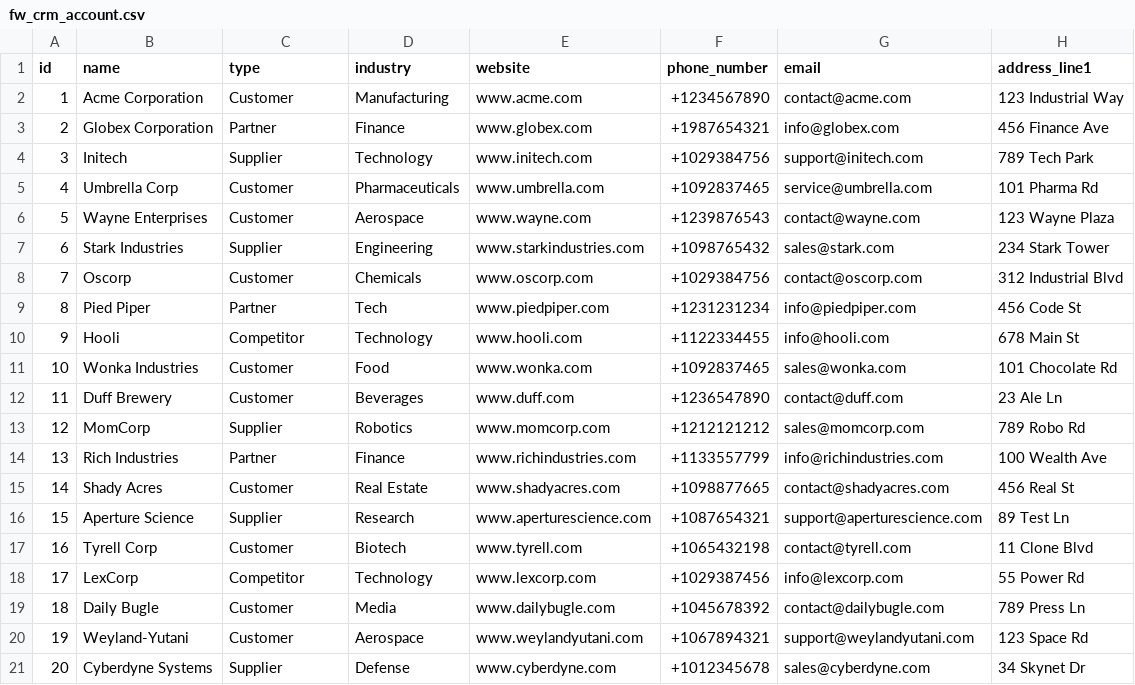
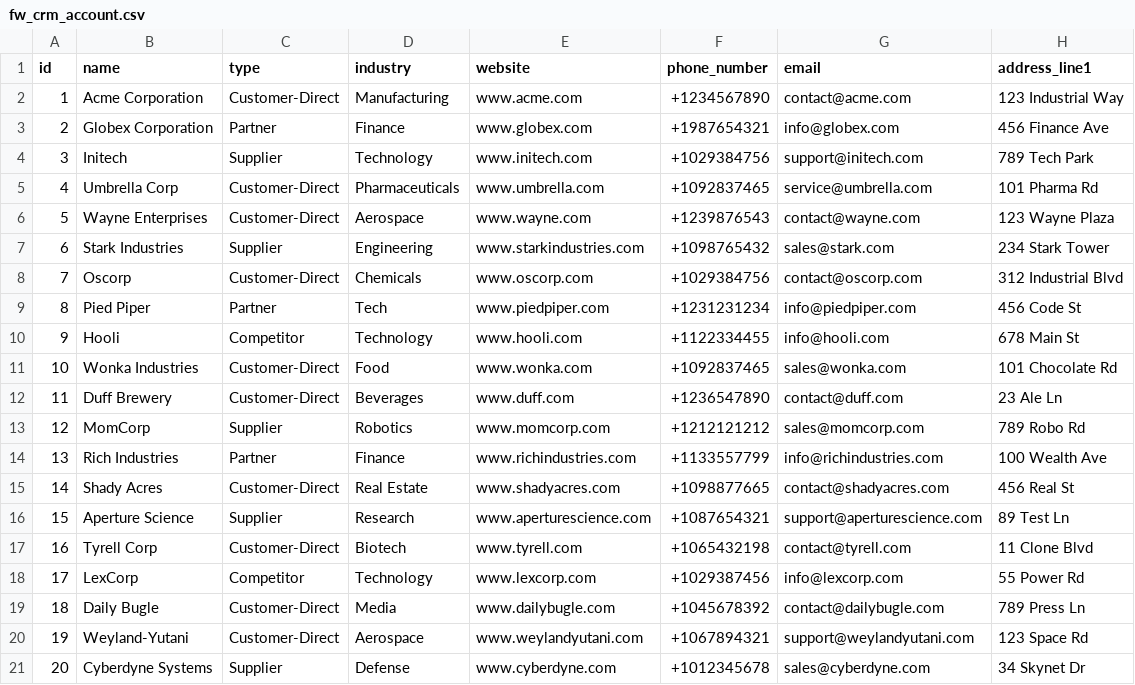
Before and after one commit to flowinquiry/flowinquiry-server, a CSV file: tools/liquibase/src/main/resources/config/liquibase/tenant/data/fw_crm_account.csv, drawn as a sheet; only a part is shown; the diff names each change by its address in the sheet, - before the commit and + after, or states it on an @@ line.

```diff
--- a/tools/liquibase/src/main/resources/config/liquibase/tenant/data/fw_crm_account.csv
+++ b/tools/liquibase/src/main/resources/config/liquibase/tenant/data/fw_crm_account.csv
-C2 (type): Customer
+C2 (type): Customer-Direct
-C5:C6 (type): Customer
+C5:C6 (type): Customer-Direct
-C8 (type): Customer
+C8 (type): Customer-Direct
-C11:C12 (type): Customer
+C11:C12 (type): Customer-Direct
-C15 (type): Customer
+C15 (type): Customer-Direct
-C17 (type): Customer
+C17 (type): Customer-Direct
-C19:C20 (type): Customer
+C19:C20 (type): Customer-Direct
```
Also changed, not shown: 12 other files.
